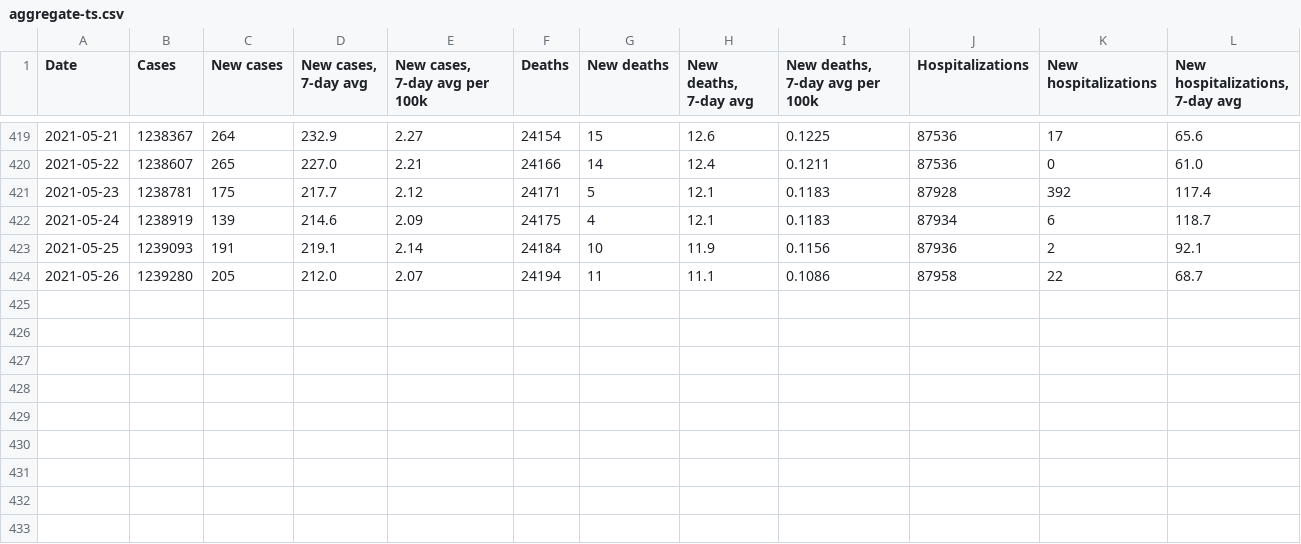
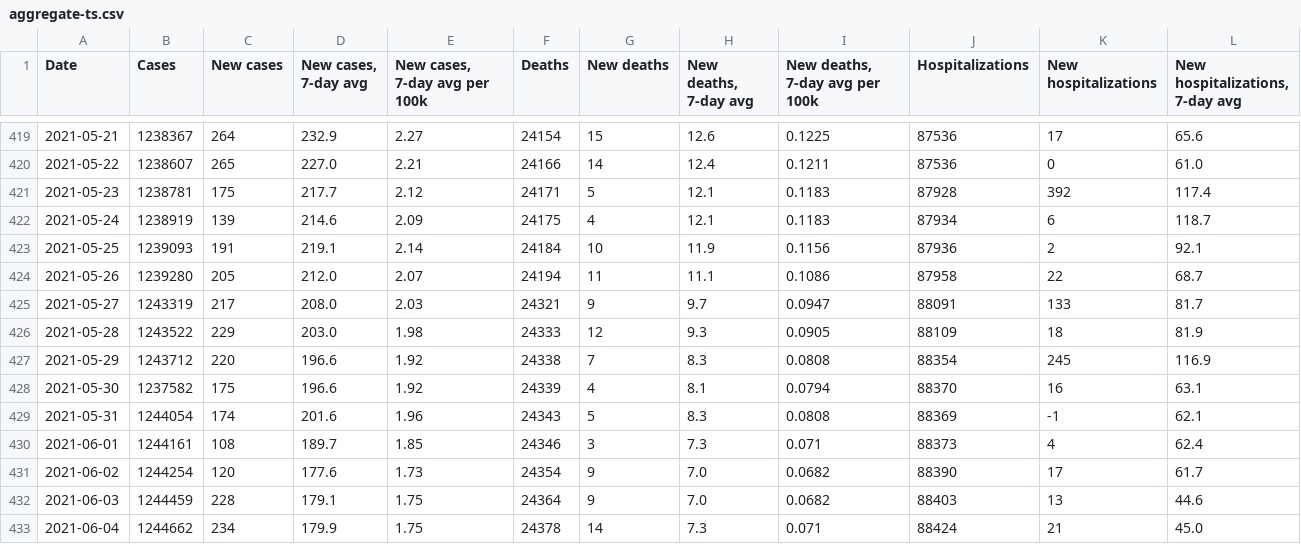
Before and after one commit to xander-hirsch/lac_covid19, a CSV file: docs/time-series/aggregate-ts.csv, drawn as a sheet; only a part is shown, gaps mark what is left out.

```diff
--- a/docs/time-series/aggregate-ts.csv
+++ b/docs/time-series/aggregate-ts.csv
@@ -424 +424,10 @@ Date,Cases,New cases,"New cases, 7-day avg","New cases, 7-day avg per 100k",Deat
 2021-05-26,1239280,205,212.0,2.07,24194,11,11.1,0.1086,87958,22,68.7
+2021-05-27,1243319,217,208.0,2.03,24321,9,9.7,0.0947,88091,133,81.7
+2021-05-28,1243522,229,203.0,1.98,24333,12,9.3,0.0905,88109,18,81.9
+2021-05-29,1243712,220,196.6,1.92,24338,7,8.3,0.0808,88354,245,116.9
+2021-05-30,1237582,175,196.6,1.92,24339,4,8.1,0.0794,88370,16,63.1
+2021-05-31,1244054,174,201.6,1.96,24343,5,8.3,0.0808,88369,-1,62.1
+2021-06-01,1244161,108,189.7,1.85,24346,3,7.3,0.071,88373,4,62.4
+2021-06-02,1244254,120,177.6,1.73,24354,9,7.0,0.0682,88390,17,61.7
+2021-06-03,1244459,228,179.1,1.75,24364,9,7.0,0.0682,88403,13,44.6
+2021-06-04,1244662,234,179.9,1.75,24378,14,7.3,0.071,88424,21,45.0
```
Also changed, not shown: current_stats/citations.csv, docs/time-series/age-ts.csv, 17 other files.
